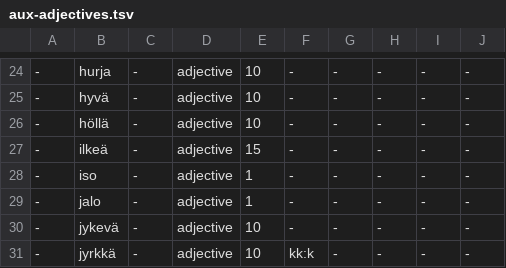
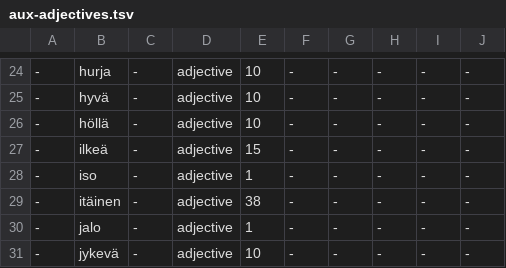
Before and after one commit to pkauppin/pykko, a TSV file: lists/aux-adjectives.tsv, drawn as a sheet; only a part is shown, gaps mark what is left out; the shorter side is filled out with more unchanged rows; the diff names each change by its address in the sheet, - before the commit and + after, or states it on an @@ line.

```diff
--- a/lists/aux-adjectives.tsv
+++ b/lists/aux-adjectives.tsv
+row 29: - | itäinen | - | adjective | 38 | - | - | - | - | -
```
Also changed, not shown: lists/compound-only.tsv, lists/gaz-per-misc.tsv, 11 other files.
